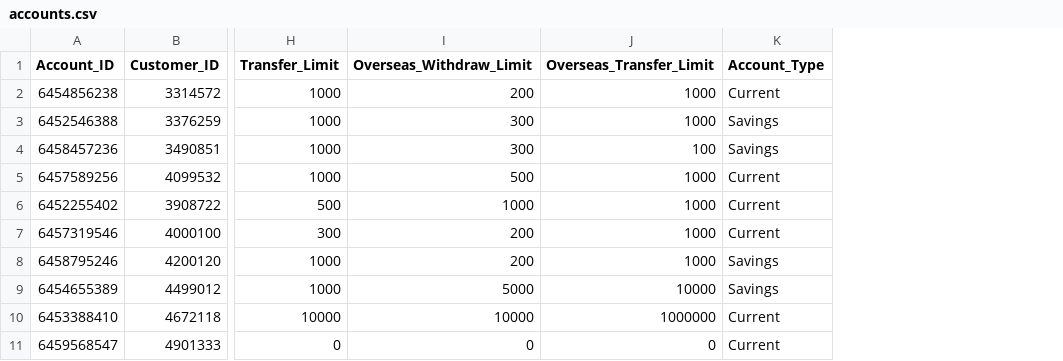
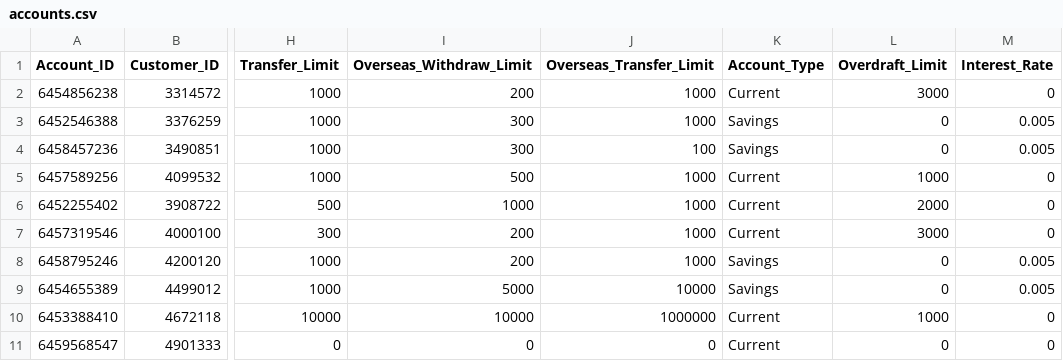
Before and after one commit to luazhizhan/CSC1009-ATM-CLI, a CSV file: app/src/main/resources/Account/accounts.csv, drawn as a sheet; only a part is shown, gaps mark what is left out; the diff names each change by its address in the sheet, - before the commit and + after, or states it on an @@ line.

Commit message:
Updated CSV files

```diff
--- a/app/src/main/resources/Account/accounts.csv
+++ b/app/src/main/resources/Account/accounts.csv
+column L (Overdraft_Limit), rows 2-11: 3000 | 0 | 0 | 1000 | 2000 | 3000 | 0 | 0 | 1000 | 0
+column M (Interest_Rate), rows 2-11: 0 | 0.005 | 0.005 | 0 | 0 | 0 | 0.005 | 0.005 | 0 | 0
```
